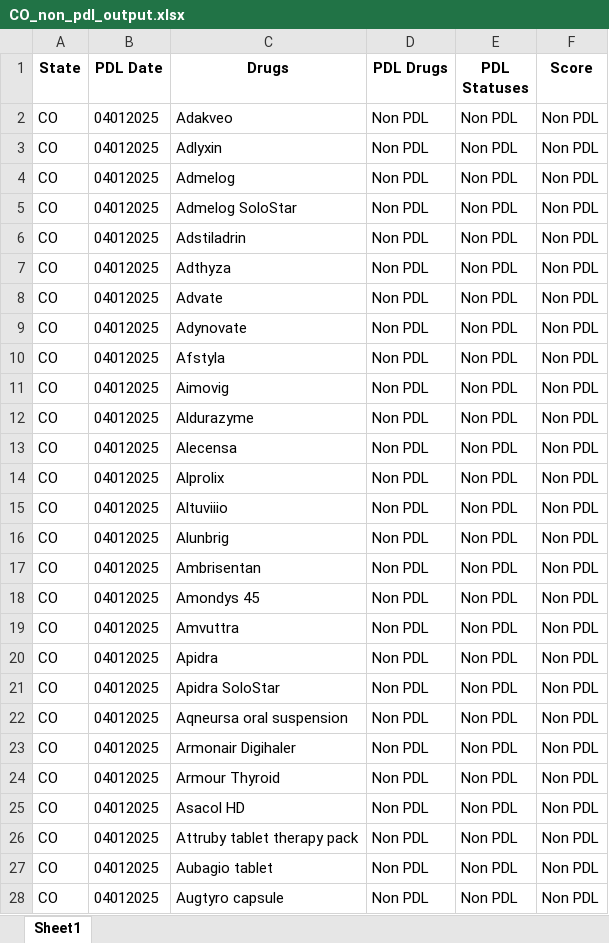
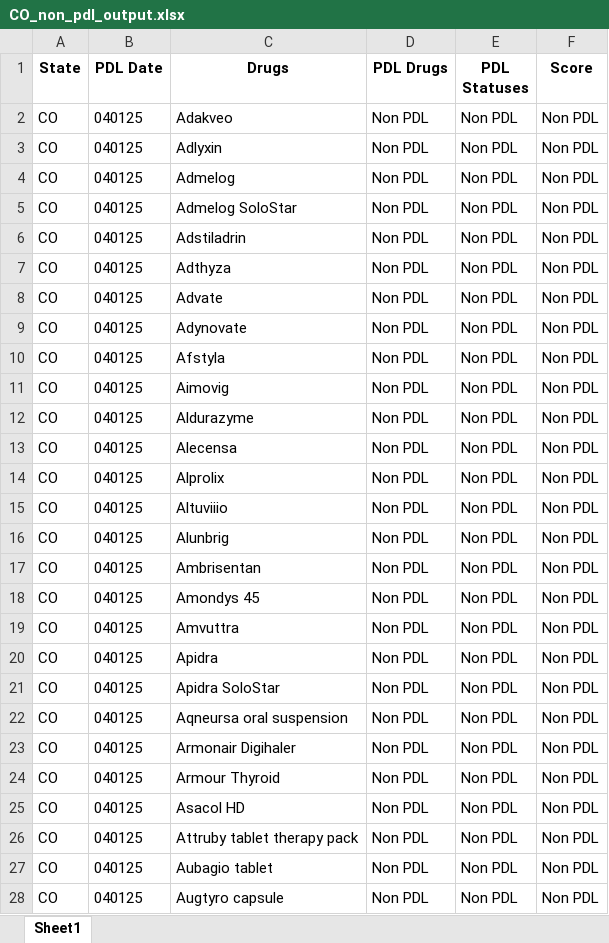
Before and after one commit to hgarrison-artia/PDL_Scraper, an Excel workbook: CO/CO_non_pdl_output.xlsx, sheet Sheet1, drawn as a sheet; only a part is shown; values as stored, in another font and other column widths than the file's, no borders; the diff covers the shown part only; the diff names each change by its address in the sheet, - before the commit and + after, or states it on an @@ line.

```diff
--- a/CO/CO_non_pdl_output.xlsx (sheet Sheet1)
+++ b/CO/CO_non_pdl_output.xlsx (sheet Sheet1)
-B2:B28 (PDL Date): 04012025
+B2:B28 (PDL Date): 040125
```
Also changed, not shown: 379 edited cells elsewhere in this sheet, AK/AK_completed_output.xlsx, AK/AK_skipped_output.xlsx, 57 other files.
